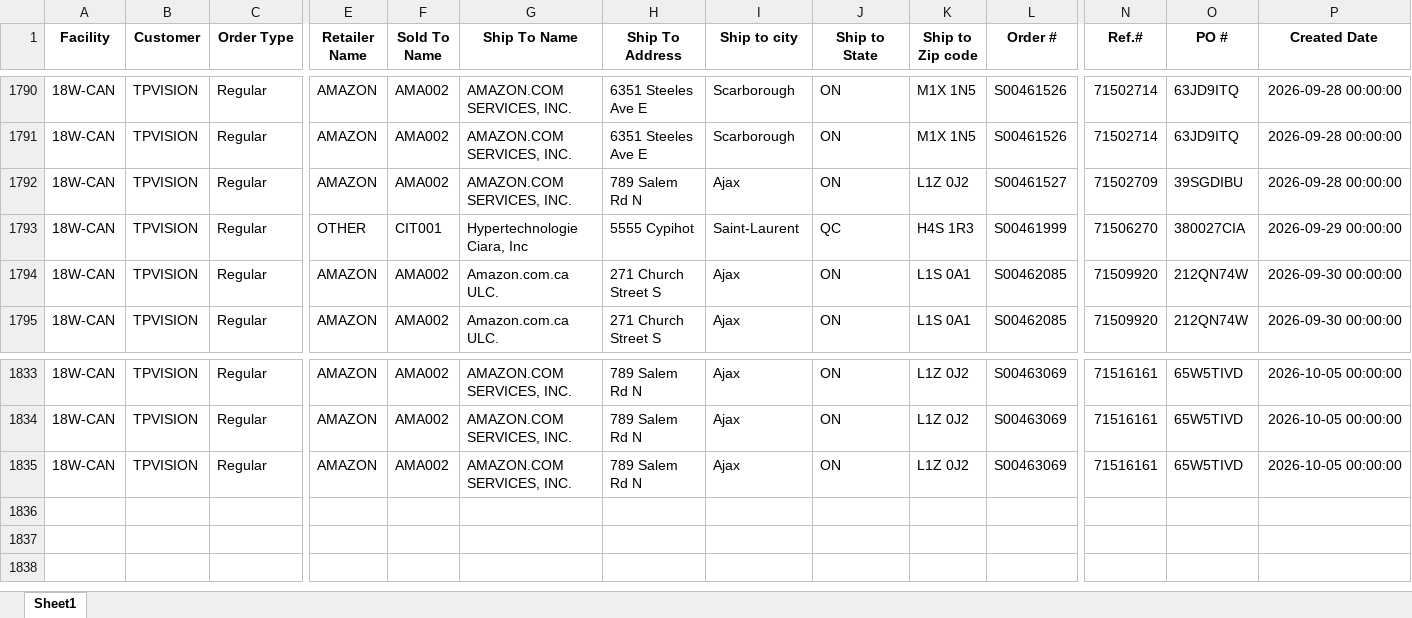
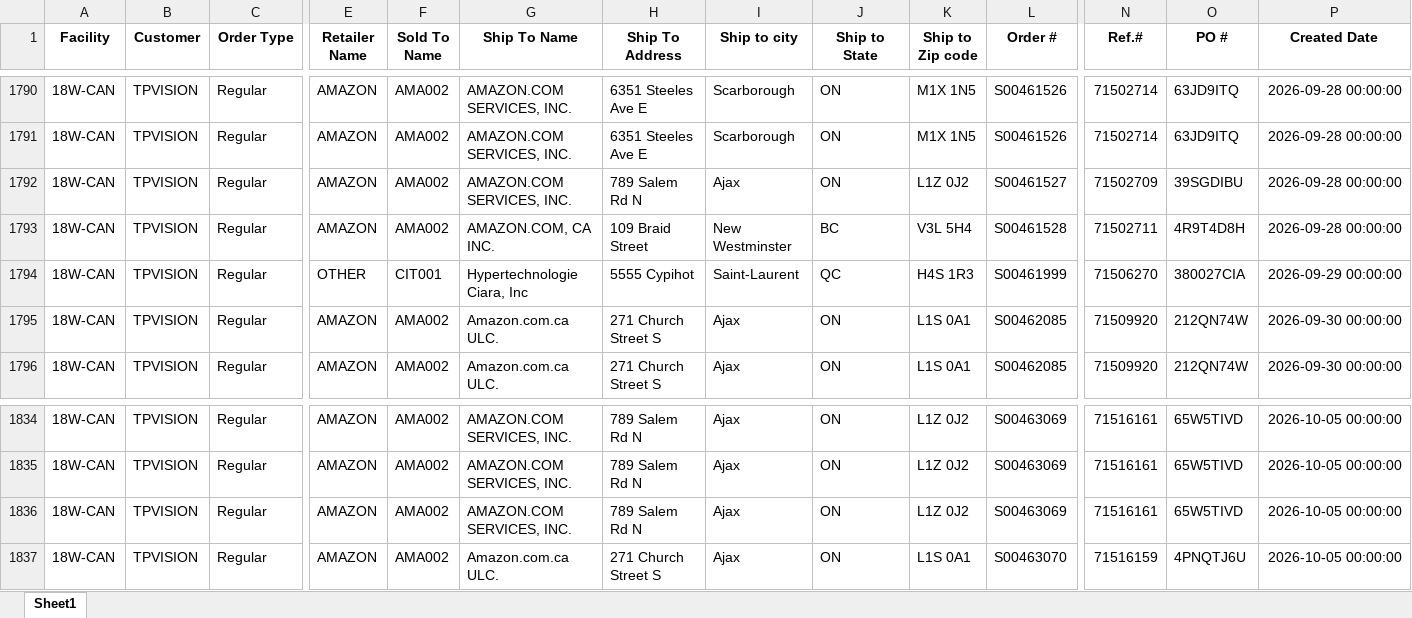
Before and after one commit to raymondli18w/flask-report-app2, an Excel workbook: master.xlsx, sheet Sheet1, drawn as a sheet; only a part is shown, gaps mark what is left out; values as stored, in another font and other column widths than the file's, no borders; rows hold the shown columns only; the diff names each change by its address in the sheet, - before the commit and + after, or states it on an @@ line.

Commit message:
Auto-update: 2026-10-10 14:21

```diff
--- a/master.xlsx (sheet Sheet1)
+++ b/master.xlsx (sheet Sheet1)
+row 1793: 18W-CAN | TPVISION | Regular | AMAZON | AMA002 | AMAZON.COM, CA INC. | 109 Braid Street | New Westminster | BC | V3L 5H4 | S00461528 | 71502711 | 4R9T4D8H | 2026-09-28 00:00:00
+row 1837: 18W-CAN | TPVISION | Regular | AMAZON | AMA002 | Amazon.com.ca ULC. | 271 Church Street S | Ajax | ON | L1S 0A1 | S00463070 | 71516159 | 4PNQTJ6U | 2026-10-05 00:00:00
```
